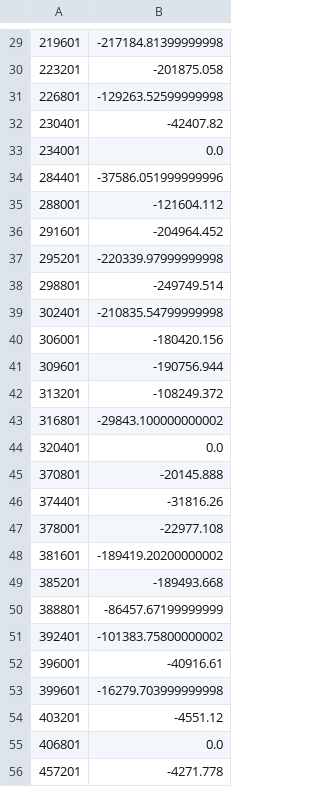
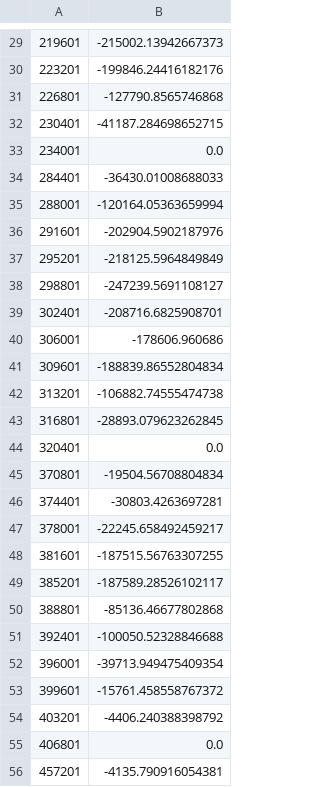
Before and after one commit to phgupta/LPDM, a CSV file: LPDM_Simulation/Plots/simulation_1/conv_pv.csv, drawn as a sheet; only a part is shown, gaps mark what is left out; the diff covers the shown part only.

```diff
--- a/LPDM_Simulation/Plots/simulation_1/conv_pv.csv
+++ b/LPDM_Simulation/Plots/simulation_1/conv_pv.csv
@@ -29,28 +29,28 @@
-219601,-217184.81399999998
-223201,-201875.058
-226801,-129263.52599999998
-230401,-42407.82
+219601,-215002.13942667373
+223201,-199846.24416182176
+226801,-127790.8565746868
+230401,-41187.284698652715
 234001,0.0
-284401,-37586.051999999996
-288001,-121604.112
-291601,-204964.452
-295201,-220339.97999999998
-298801,-249749.514
-302401,-210835.54799999998
-306001,-180420.156
-309601,-190756.944
-313201,-108249.372
-316801,-29843.100000000002
+284401,-36430.01008688033
+288001,-120164.05363659994
+291601,-202904.5902187976
+295201,-218125.5964849849
+298801,-247239.5691108127
+302401,-208716.6825908701
+306001,-178606.960686
+309601,-188839.86552804834
+313201,-106882.74555474738
+316801,-28893.079623262845
 320401,0.0
-370801,-20145.888
-374401,-31816.26
-378001,-22977.108
-381601,-189419.20200000002
-385201,-189493.668
-388801,-86457.67199999999
-392401,-101383.75800000002
-396001,-40916.61
-399601,-16279.703999999998
-403201,-4551.12
+370801,-19504.56708804834
+374401,-30803.4263697281
+378001,-22245.658492459217
+381601,-187515.56763307255
+385201,-187589.28526102117
+388801,-85136.46677802868
+392401,-100050.52328846688
+396001,-39713.949475409354
+399601,-15761.458558767372
+403201,-4406.240388398792
 406801,0.0
-457201,-4271.778
+457201,-4135.790916054381
```
Also changed, not shown: 45 edited cells elsewhere in this file, LPDM_Simulation/Plots/simulation_1/conv_gti.csv, LPDM_Simulation/Plots/simulation_1/utm_1.csv, 22 other files.
